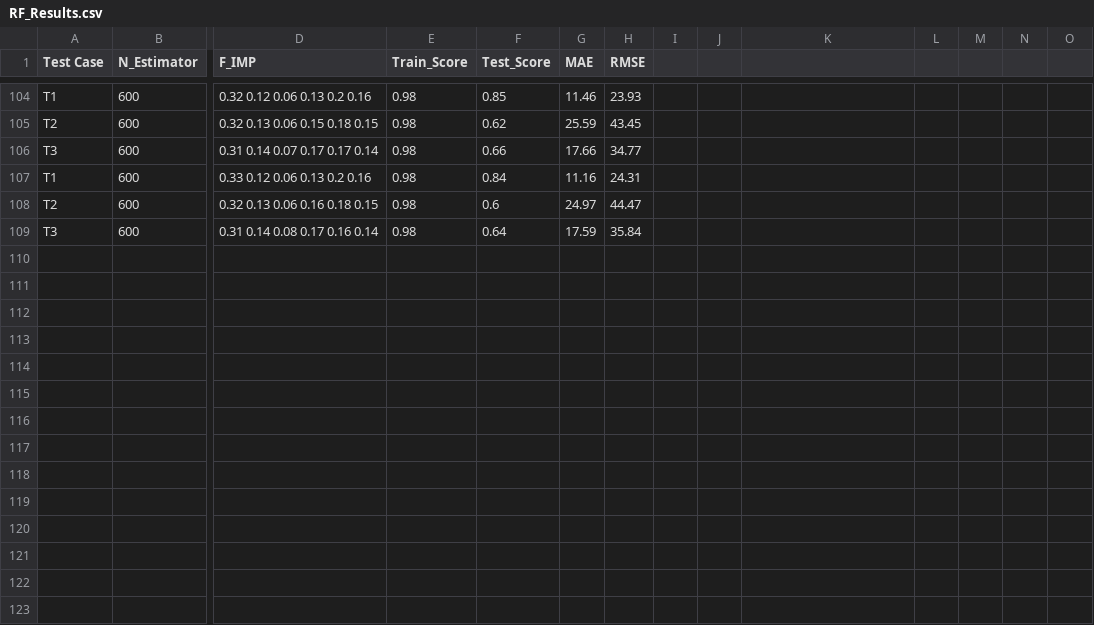
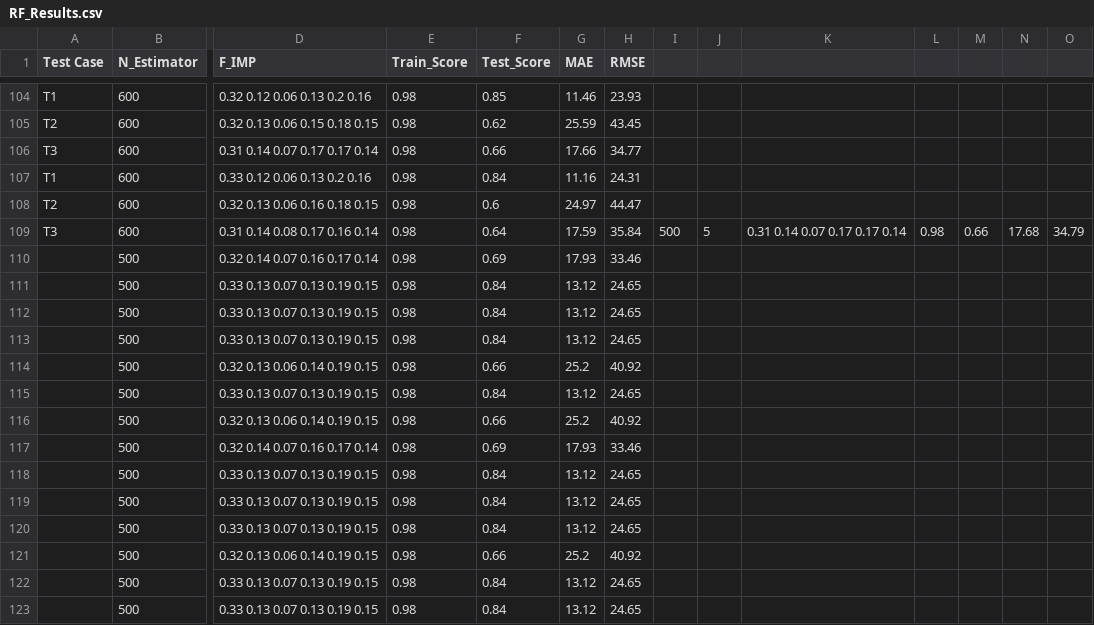
Before and after one commit to montimaj/HydroMST, a CSV file: Output/RF_Results.csv, drawn as a sheet; only a part is shown, gaps mark what is left out; rows hold the shown columns only; the diff names each change by its address in the sheet, - before the commit and + after, or states it on an @@ line.

```diff
--- a/Output/RF_Results.csv
+++ b/Output/RF_Results.csv
-I109: (empty)
+I109: 500
-J109: (empty)
+J109: 5
-K109: (empty)
+K109: 0.31 0.14 0.07 0.17 0.17 0.14
-L109: (empty)
+L109: 0.98
-M109: (empty)
+M109: 0.66
-N109: (empty)
+N109: 17.68
-O109: (empty)
+O109: 34.79
+row 110:  | 500 | 0.32 0.14 0.07 0.16 0.17 0.14 | 0.98 | 0.69 | 17.93 | 33.46
+row 111:  | 500 | 0.33 0.13 0.07 0.13 0.19 0.15 | 0.98 | 0.84 | 13.12 | 24.65
+row 112:  | 500 | 0.33 0.13 0.07 0.13 0.19 0.15 | 0.98 | 0.84 | 13.12 | 24.65
+row 113:  | 500 | 0.33 0.13 0.07 0.13 0.19 0.15 | 0.98 | 0.84 | 13.12 | 24.65
+row 114:  | 500 | 0.32 0.13 0.06 0.14 0.19 0.15 | 0.98 | 0.66 | 25.2 | 40.92
+row 115:  | 500 | 0.33 0.13 0.07 0.13 0.19 0.15 | 0.98 | 0.84 | 13.12 | 24.65
+row 116:  | 500 | 0.32 0.13 0.06 0.14 0.19 0.15 | 0.98 | 0.66 | 25.2 | 40.92
+row 117:  | 500 | 0.32 0.14 0.07 0.16 0.17 0.14 | 0.98 | 0.69 | 17.93 | 33.46
+row 118:  | 500 | 0.33 0.13 0.07 0.13 0.19 0.15 | 0.98 | 0.84 | 13.12 | 24.65
+row 119:  | 500 | 0.33 0.13 0.07 0.13 0.19 0.15 | 0.98 | 0.84 | 13.12 | 24.65
+row 120:  | 500 | 0.33 0.13 0.07 0.13 0.19 0.15 | 0.98 | 0.84 | 13.12 | 24.65
+row 121:  | 500 | 0.32 0.13 0.06 0.14 0.19 0.15 | 0.98 | 0.66 | 25.2 | 40.92
+row 122:  | 500 | 0.33 0.13 0.07 0.13 0.19 0.15 | 0.98 | 0.84 | 13.12 | 24.65
+row 123:  | 500 | 0.33 0.13 0.07 0.13 0.19 0.15 | 0.98 | 0.84 | 13.12 | 24.65
```
Also changed, not shown: 22 other files.
